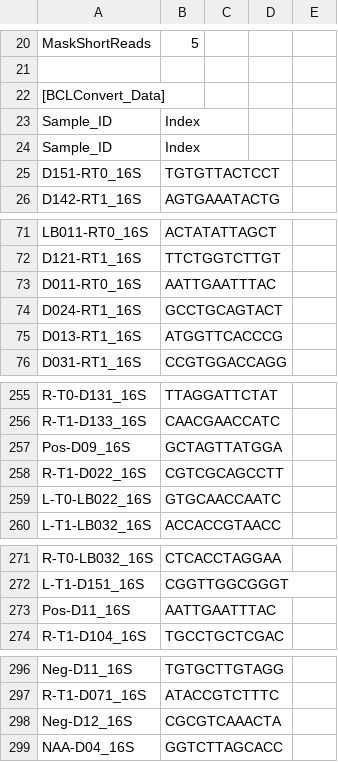
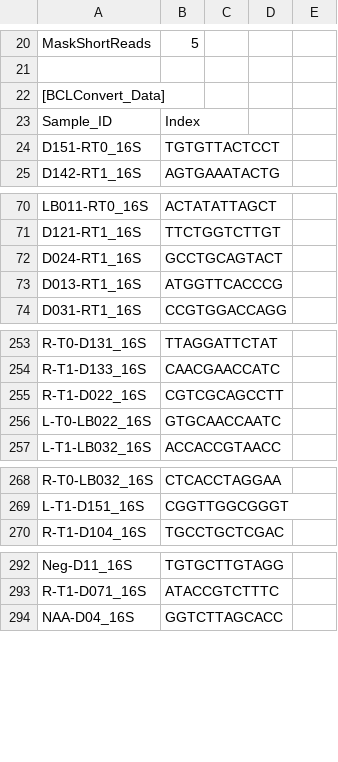
Before and after one commit to Citrus-HLB-Micro/Amplicon_PreProcess, a CSV file: ECDRE/231129_VH01192_63_AAFFG3CM5.csv, drawn as a sheet; only a part is shown, gaps mark what is left out; the diff covers the shown part only; the diff names each change by its address in the sheet, - before the commit and + after, or states it on an @@ line.

Commit message:
remove duplicate barcodes for now and skip these samples

```diff
--- a/ECDRE/231129_VH01192_63_AAFFG3CM5.csv
+++ b/ECDRE/231129_VH01192_63_AAFFG3CM5.csv
-row 24: Sample_ID | Index
-row 73: D011-RT0_16S | AATTGAATTTAC
-row 257: Pos-D09_16S | GCTAGTTATGGA
-row 273: Pos-D11_16S | AATTGAATTTAC
-row 298: Neg-D12_16S | CGCGTCAAACTA
```
Also changed, not shown: 2 removed rows elsewhere in this file.
